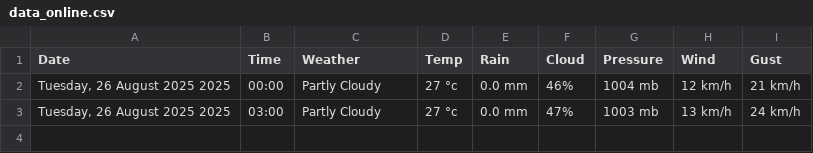
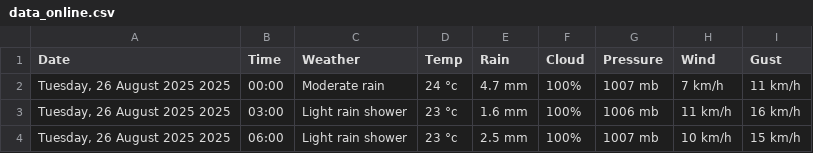
Before and after one commit to Myboo235/weather_forecast_app, a CSV file: data/data_online.csv, drawn as a sheet.

```diff
--- a/data/data_online.csv
+++ b/data/data_online.csv
@@ -1,3 +1,4 @@
 Date,Time,Weather,Temp,Rain,Cloud,Pressure,Wind,Gust
-"Tuesday, 26 August 2025 2025",00:00,Partly Cloudy,27 °c,0.0 mm,46%,1004 mb,12 km/h,21 km/h
-"Tuesday, 26 August 2025 2025",03:00,Partly Cloudy,27 °c,0.0 mm,47%,1003 mb,13 km/h,24 km/h
+"Tuesday, 26 August 2025 2025",00:00,Moderate rain,24 °c,4.7 mm,100%,1007 mb,7 km/h,11 km/h
+"Tuesday, 26 August 2025 2025",03:00,Light rain shower,23 °c,1.6 mm,100%,1006 mb,11 km/h,16 km/h
+"Tuesday, 26 August 2025 2025",06:00,Light rain shower,23 °c,2.5 mm,100%,1007 mb,10 km/h,15 km/h
```
Also changed, not shown: 4 other files.
